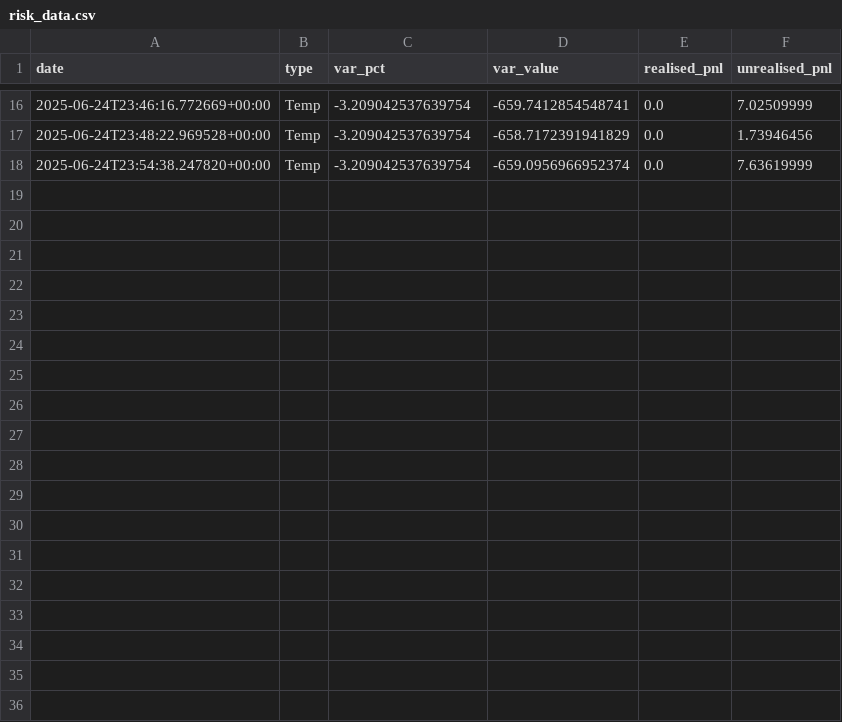
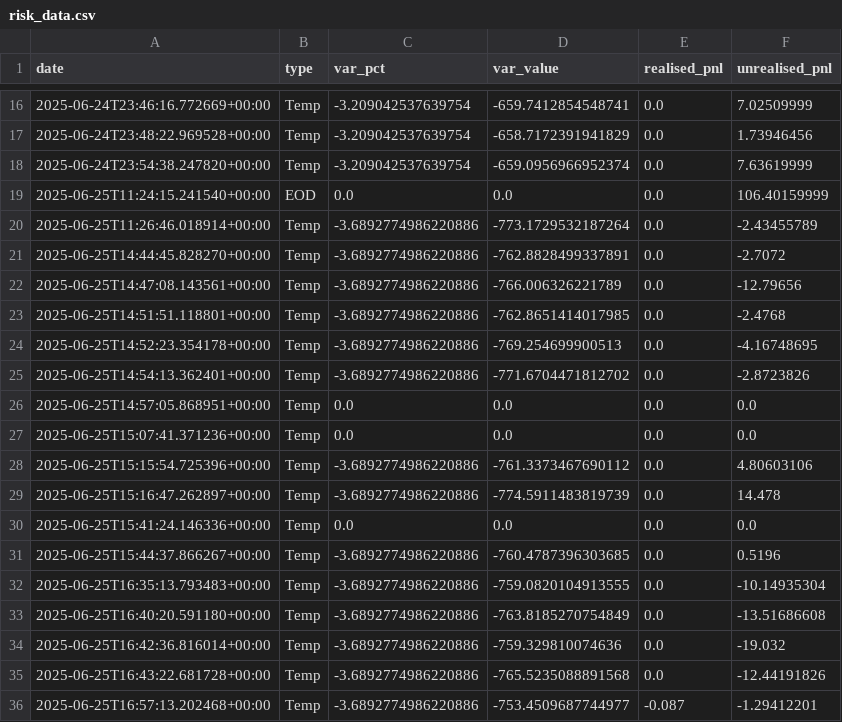
Before and after one commit to Nicolasliuyr/QF635-2025-SMU, a CSV file: RiskHistory/risk_data.csv, drawn as a sheet; only a part is shown, gaps mark what is left out; the diff names each change by its address in the sheet, - before the commit and + after, or states it on an @@ line.

```diff
--- a/RiskHistory/risk_data.csv
+++ b/RiskHistory/risk_data.csv
+row 19: 2025-06-25T11:24:15.241540+00:00 | EOD | 0.0 | 0.0 | 0.0 | 106.40159999
+row 20: 2025-06-25T11:26:46.018914+00:00 | Temp | -3.6892774986220886 | -773.1729532187264 | 0.0 | -2.43455789
+row 21: 2025-06-25T14:44:45.828270+00:00 | Temp | -3.6892774986220886 | -762.8828499337891 | 0.0 | -2.7072
+row 22: 2025-06-25T14:47:08.143561+00:00 | Temp | -3.6892774986220886 | -766.006326221789 | 0.0 | -12.79656
+row 23: 2025-06-25T14:51:51.118801+00:00 | Temp | -3.6892774986220886 | -762.8651414017985 | 0.0 | -2.4768
+row 24: 2025-06-25T14:52:23.354178+00:00 | Temp | -3.6892774986220886 | -769.254699900513 | 0.0 | -4.16748695
+row 25: 2025-06-25T14:54:13.362401+00:00 | Temp | -3.6892774986220886 | -771.6704471812702 | 0.0 | -2.8723826
+row 26: 2025-06-25T14:57:05.868951+00:00 | Temp | 0.0 | 0.0 | 0.0 | 0.0
+row 27: 2025-06-25T15:07:41.371236+00:00 | Temp | 0.0 | 0.0 | 0.0 | 0.0
+row 28: 2025-06-25T15:15:54.725396+00:00 | Temp | -3.6892774986220886 | -761.3373467690112 | 0.0 | 4.80603106
+row 29: 2025-06-25T15:16:47.262897+00:00 | Temp | -3.6892774986220886 | -774.5911483819739 | 0.0 | 14.478
+row 30: 2025-06-25T15:41:24.146336+00:00 | Temp | 0.0 | 0.0 | 0.0 | 0.0
+row 31: 2025-06-25T15:44:37.866267+00:00 | Temp | -3.6892774986220886 | -760.4787396303685 | 0.0 | 0.5196
+row 32: 2025-06-25T16:35:13.793483+00:00 | Temp | -3.6892774986220886 | -759.0820104913555 | 0.0 | -10.14935304
+row 33: 2025-06-25T16:40:20.591180+00:00 | Temp | -3.6892774986220886 | -763.8185270754849 | 0.0 | -13.51686608
+row 34: 2025-06-25T16:42:36.816014+00:00 | Temp | -3.6892774986220886 | -759.329810074636 | 0.0 | -19.032
+row 35: 2025-06-25T16:43:22.681728+00:00 | Temp | -3.6892774986220886 | -765.5235088891568 | 0.0 | -12.44191826
+row 36: 2025-06-25T16:57:13.202468+00:00 | Temp | -3.6892774986220886 | -753.4509687744977 | -0.087 | -1.29412201
```
Also changed, not shown: OrderHistory/orders.csv, 8 other files.
